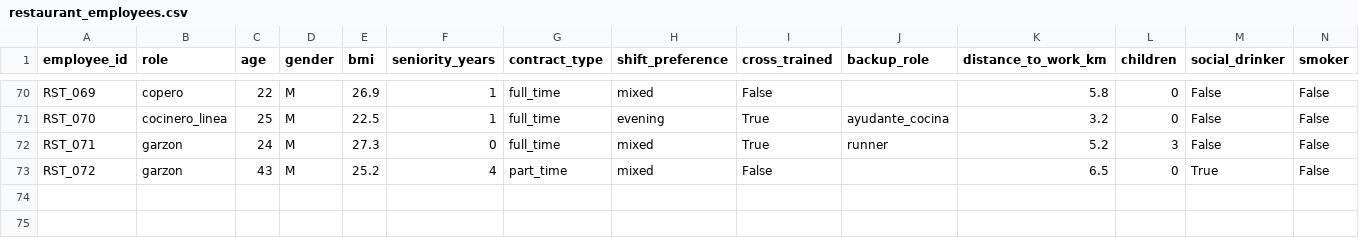
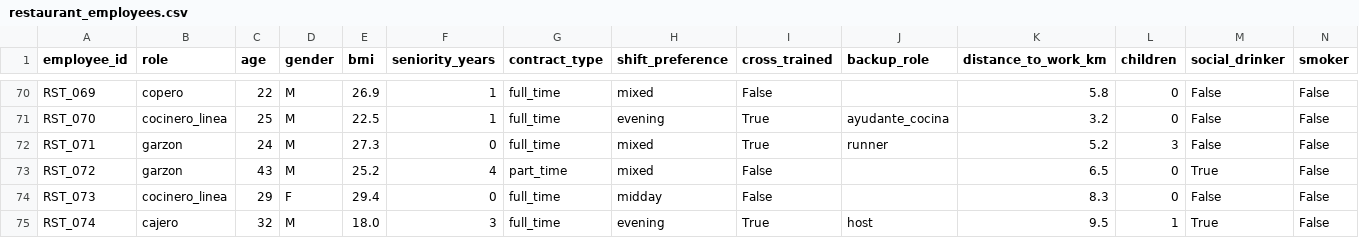
Before and after one commit to pythonmarti/skillup-dotacion-laboral, a CSV file: data/restaurant/raw/restaurant_employees.csv, drawn as a sheet; only a part is shown, gaps mark what is left out; rows hold the shown columns only; the diff names each change by its address in the sheet, - before the commit and + after, or states it on an @@ line.

```diff
--- a/data/restaurant/raw/restaurant_employees.csv
+++ b/data/restaurant/raw/restaurant_employees.csv
+row 74: RST_073 | cocinero_linea | 29 | F | 29.4 | 0 | full_time | midday | False |  | 8.3 | 0 | False | False
+row 75: RST_074 | cajero | 32 | M | 18.0 | 3 | full_time | evening | True | host | 9.5 | 1 | True | False
```
Also changed, not shown: data/restaurant/processed/restaurant_staffing_predictions.csv, data/restaurant/raw/restaurant_absenteeism.csv, 19 other files.
